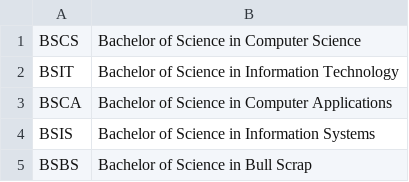
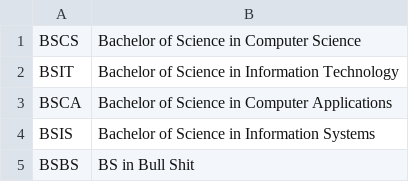
Before and after one commit to ChrisDJ07/JavaDatabaseProject-withCSV, a CSV file: src/courseDB.csv, drawn as a sheet.

```diff
--- a/src/courseDB.csv
+++ b/src/courseDB.csv
@@ -4,2 +4,2 @@ BSCA,Bachelor of Science in Computer Applications
 BSIS,Bachelor of Science in Information Systems
-BSBS,Bachelor of Science in Bull Scrap
+BSBS,BS in Bull Shit
```
Also changed, not shown: src/studentDB.csv, 8 other files.
